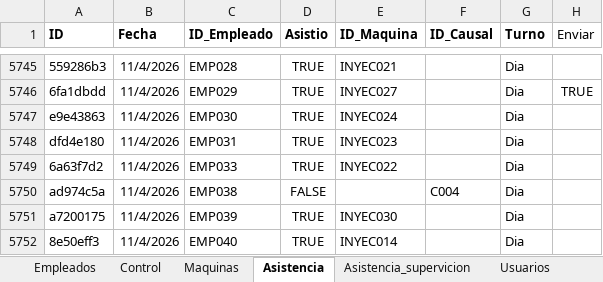
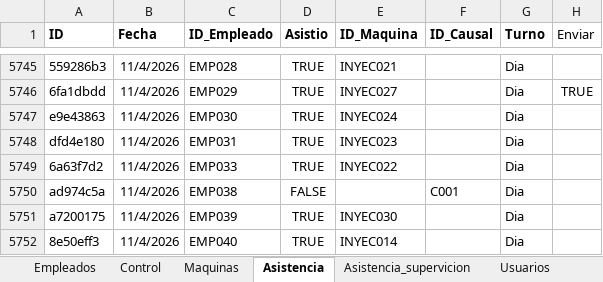
Before and after one commit to KevinQuimbayo/dashboard-merciko-data, an Excel workbook: Programa_Asistencia.xlsx, sheet Asistencia, drawn as a sheet; only a part is shown, gaps mark what is left out; values as stored, in another font and other column widths than the file's, no borders; table styles not drawn; the diff names each change by its address in the sheet, - before the commit and + after, or states it on an @@ line.

Commit message:
Sync - 2026-11-05 08:16

```diff
--- a/Programa_Asistencia.xlsx (sheet Asistencia)
+++ b/Programa_Asistencia.xlsx (sheet Asistencia)
-F5750 (ID_Causal): C004
+F5750 (ID_Causal): C001
```
